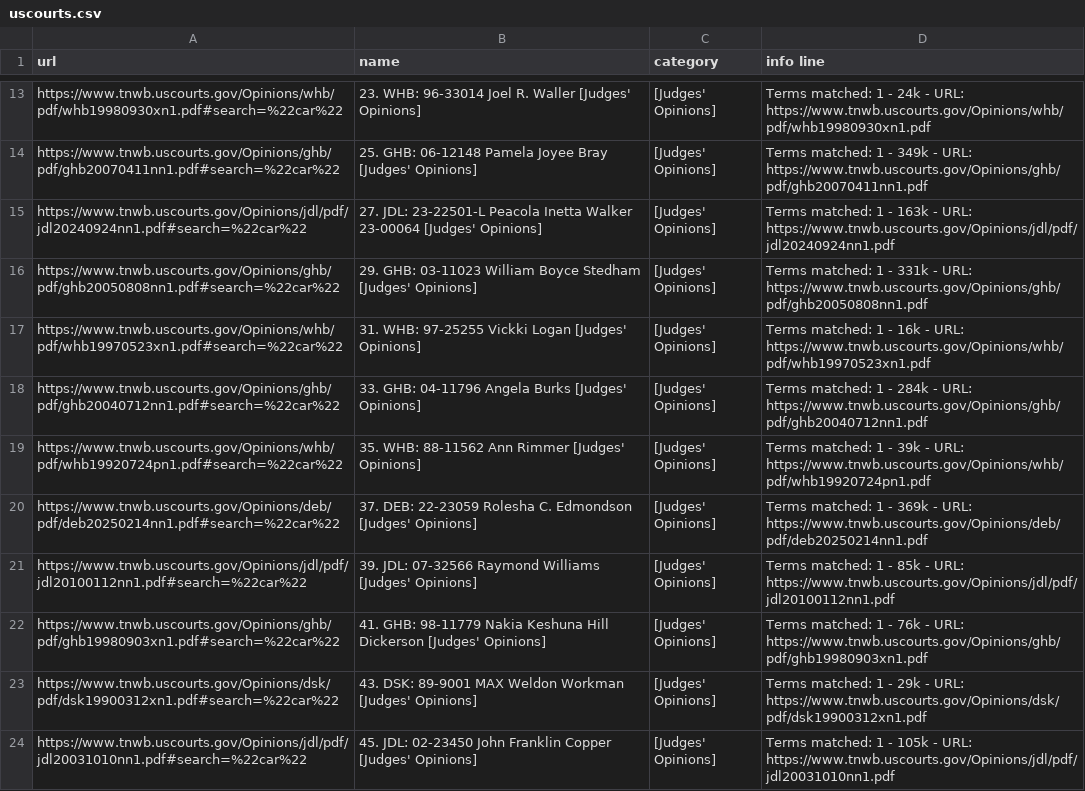
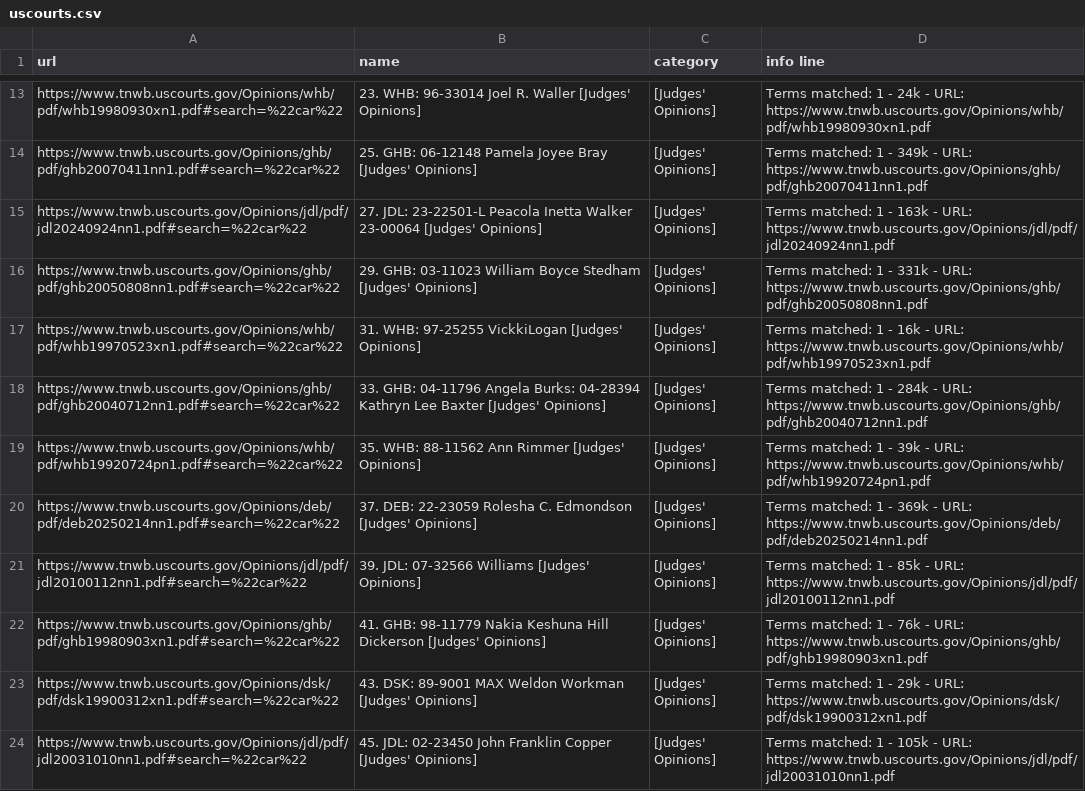
Before and after one commit to tgnewikow/Homework-7-Scraping-with-BeautifulSoup, a CSV file: uscourts.csv, drawn as a sheet; only a part is shown, gaps mark what is left out.

```diff
--- a/uscourts.csv
+++ b/uscourts.csv
@@ -16,7 +16,7 @@ https://www.tnwb.uscourts.gov/Opinions/jdl/pdf/jdl20240924nn1.pdf#search=%22car%
 https://www.tnwb.uscourts.gov/Opinions/ghb/pdf/ghb20050808nn1.pdf#search=%22car%22,29. GHB: 03-11023 William Boyce Stedham [Judges' Opinions], [Judges' Opinions],Terms matched:  1  -  331k  -  URL: https://www.tnwb.uscourts.gov/Opinions/ghb/pdf/ghb20050808nn1.pdf
-https://www.tnwb.uscourts.gov/Opinions/whb/pdf/whb19970523xn1.pdf#search=%22car%22,31. WHB: 97-25255 Vickki Logan [Judges' Opinions], [Judges' Opinions],Terms matched:  1  -  16k  -  URL: https://www.tnwb.uscourts.gov/Opinions/whb/pdf/whb19970523xn1.pdf
-https://www.tnwb.uscourts.gov/Opinions/ghb/pdf/ghb20040712nn1.pdf#search=%22car%22,33. GHB: 04-11796 Angela Burks [Judges' Opinions], [Judges' Opinions],Terms matched:  1  -  284k  -  URL: https://www.tnwb.uscourts.gov/Opinions/ghb/pdf/ghb20040712nn1.pdf
+https://www.tnwb.uscourts.gov/Opinions/whb/pdf/whb19970523xn1.pdf#search=%22car%22,31. WHB: 97-25255 VickkiLogan [Judges' Opinions], [Judges' Opinions],Terms matched:  1  -  16k  -  URL: https://www.tnwb.uscourts.gov/Opinions/whb/pdf/whb19970523xn1.pdf
+https://www.tnwb.uscourts.gov/Opinions/ghb/pdf/ghb20040712nn1.pdf#search=%22car%22,33. GHB: 04-11796 Angela Burks: 04-28394 Kathryn Lee Baxter [Judges' Opinions], [Judges' Opinions],Terms matched:  1  -  284k  -  URL: https://www.tnwb.uscourts.gov/Opinions/ghb/pdf/ghb20040712nn1.pdf
 https://www.tnwb.uscourts.gov/Opinions/whb/pdf/whb19920724pn1.pdf#search=%22car%22,35. WHB: 88-11562 Ann Rimmer [Judges' Opinions], [Judges' Opinions],Terms matched:  1  -  39k  -  URL: https://www.tnwb.uscourts.gov/Opinions/whb/pdf/whb19920724pn1.pdf
 https://www.tnwb.uscourts.gov/Opinions/deb/pdf/deb20250214nn1.pdf#search=%22car%22,37. DEB: 22-23059 Rolesha C. Edmondson [Judges' Opinions], [Judges' Opinions],Terms matched:  1  -  369k  -  URL: https://www.tnwb.uscourts.gov/Opinions/deb/pdf/deb20250214nn1.pdf
-https://www.tnwb.uscourts.gov/Opinions/jdl/pdf/jdl20100112nn1.pdf#search=%22car%22,39. JDL: 07-32566 Raymond Williams [Judges' Opinions], [Judges' Opinions],Terms matched:  1  -  85k  -  URL: https://www.tnwb.uscourts.gov/Opinions/jdl/pdf/jdl20100112nn1.pdf
+https://www.tnwb.uscourts.gov/Opinions/jdl/pdf/jdl20100112nn1.pdf#search=%22car%22,39. JDL: 07-32566 Williams [Judges' Opinions], [Judges' Opinions],Terms matched:  1  -  85k  -  URL: https://www.tnwb.uscourts.gov/Opinions/jdl/pdf/jdl20100112nn1.pdf
 https://www.tnwb.uscourts.gov/Opinions/ghb/pdf/ghb19980903xn1.pdf#search=%22car%22,41. GHB: 98-11779 Nakia Keshuna Hill Dickerson [Judges' Opinions], [Judges' Opinions],Terms matched:  1  -  76k  -  URL: https://www.tnwb.uscourts.gov/Opinions/ghb/pdf/ghb19980903xn1.pdf
```
